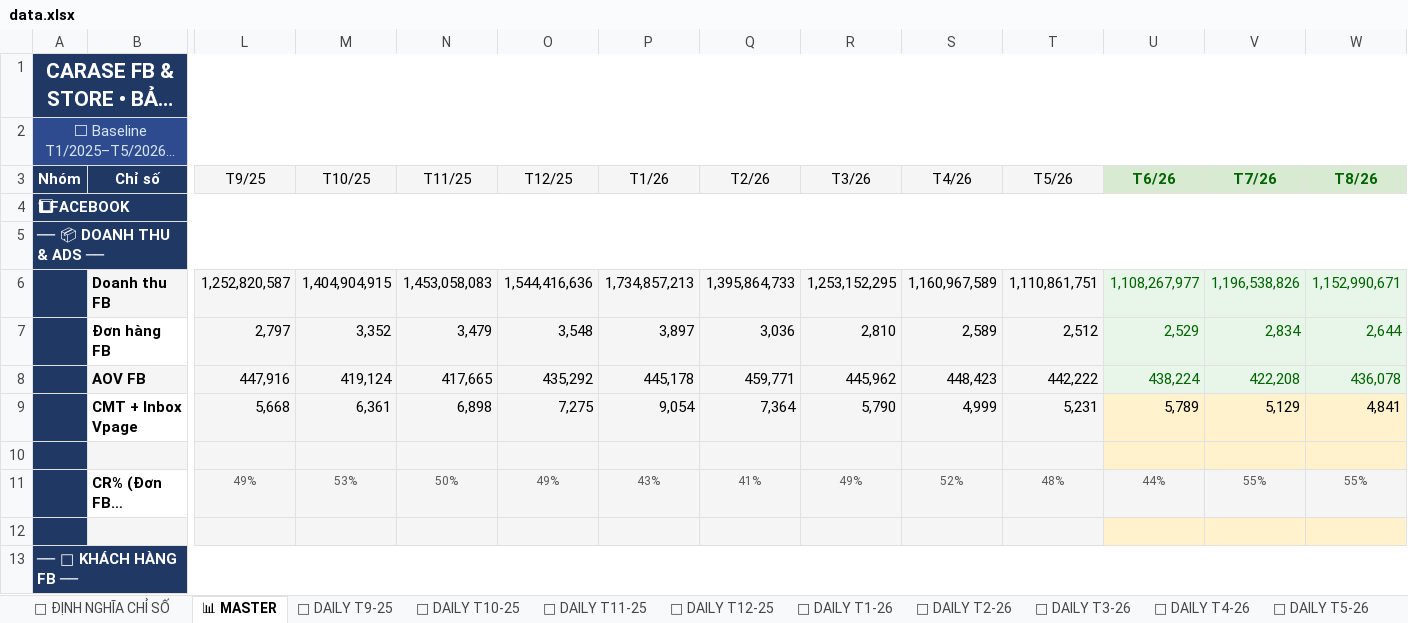
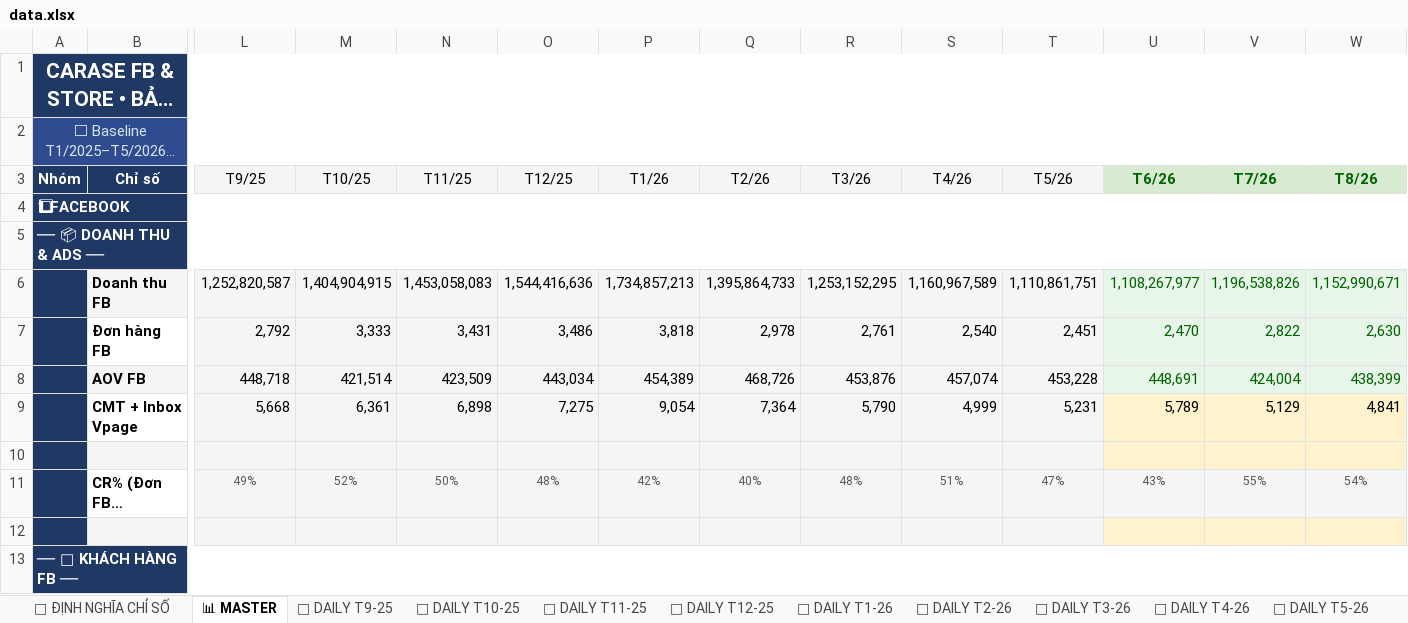
Before and after one commit to team-sale-calen/TRACKER, an Excel workbook: data.xlsx, sheet 📊 MASTER, drawn as a sheet; only a part is shown, gaps mark what is left out; long unchanged cells end in …; values as stored, in another font and other column widths than the file's, no borders; removed rows and columns are numbered as before the commit, all else as after; rows hold the shown columns only; the diff names each change by its address in the sheet, - before the commit and + after, or states it on an @@ line.

```diff
--- a/data.xlsx (sheet 📊 MASTER)
+++ b/data.xlsx (sheet 📊 MASTER)
-row 7:  | Đơn hàng FB | 2,797 | 3,352 | 3,479 | 3,548 | 3,897 | 3,036 | 2,810 | 2,589 | 2,512 | 2,529 | 2,834 | 2,644
-row 8:  | AOV FB | 447,916 | 419,124 | 417,665 | 435,292 | 445,178 | 459,771 | 445,962 | 448,423 | 442,222 | 438,224 | 422,208 | 436,078
+row 7:  | Đơn hàng FB | 2,792 | 3,333 | 3,431 | 3,486 | 3,818 | 2,978 | 2,761 | 2,540 | 2,451 | 2,470 | 2,822 | 2,630
+row 8:  | AOV FB | 448,718 | 421,514 | 423,509 | 443,034 | 454,389 | 468,726 | 453,876 | 457,074 | 453,228 | 448,691 | 424,004 | 438,399
-M11 (T10/25): 53%
+M11 (T10/25): 52%
-O11 (T12/25): 49%
+O11 (T12/25): 48%
-P11 (T1/26): 43%
+P11 (T1/26): 42%
-Q11 (T2/26): 41%
+Q11 (T2/26): 40%
-R11 (T3/26): 49%
+R11 (T3/26): 48%
-S11 (T4/26): 52%
+S11 (T4/26): 51%
-T11 (T5/26): 48%
+T11 (T5/26): 47%
-U11 (T6/26): 44%
+U11 (T6/26): 43%
-W11 (T8/26): 55%
+W11 (T8/26): 54%
```
Also changed, not shown: sheet HÀNH VI SP.
